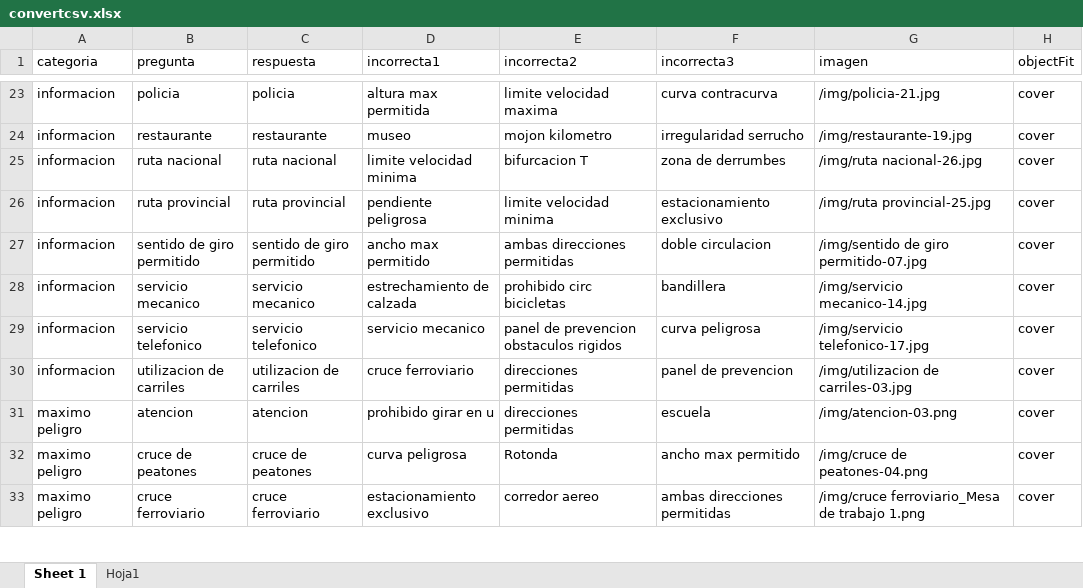
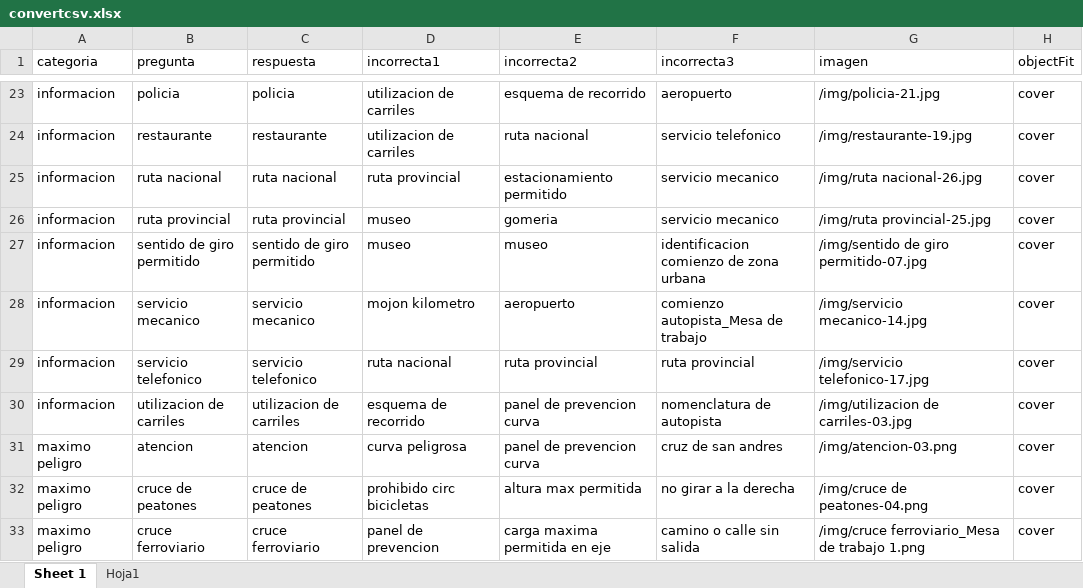
Before and after one commit to mauricioroteta/LPSQuiz, an Excel workbook: convertcsv.xlsx, sheet Sheet 1, drawn as a sheet; only a part is shown, gaps mark what is left out; values as stored, in another font and other column widths than the file's, no borders; the diff covers the shown part only; the diff names each change by its address in the sheet, - before the commit and + after, or states it on an @@ line.

```diff
--- a/convertcsv.xlsx (sheet Sheet 1)
+++ b/convertcsv.xlsx (sheet Sheet 1)
-D23 (incorrecta1): altura max permitida
+D23 (incorrecta1): utilizacion de carriles
-E23 (incorrecta2): limite velocidad maxima
+E23 (incorrecta2): esquema de recorrido
-F23 (incorrecta3): curva contracurva
+F23 (incorrecta3): aeropuerto
-D24 (incorrecta1): museo
+D24 (incorrecta1): utilizacion de carriles
-E24 (incorrecta2): mojon kilometro
+E24 (incorrecta2): ruta nacional
-F24 (incorrecta3): irregularidad serrucho
+F24 (incorrecta3): servicio telefonico
-D25 (incorrecta1): limite velocidad minima
+D25 (incorrecta1): ruta provincial
-E25 (incorrecta2): bifurcacion T
+E25 (incorrecta2): estacionamiento permitido
-F25 (incorrecta3): zona de derrumbes
+F25 (incorrecta3): servicio mecanico
-D26 (incorrecta1): pendiente peligrosa
+D26 (incorrecta1): museo
-E26 (incorrecta2): limite velocidad minima
+E26 (incorrecta2): gomeria
-F26 (incorrecta3): estacionamiento exclusivo
+F26 (incorrecta3): servicio mecanico
-D27 (incorrecta1): ancho max permitido
+D27 (incorrecta1): museo
-E27 (incorrecta2): ambas direcciones permitidas
+E27 (incorrecta2): museo
-F27 (incorrecta3): doble circulacion
+F27 (incorrecta3): identificacion comienzo de zona urbana
-D28 (incorrecta1): estrechamiento de calzada
+D28 (incorrecta1): mojon kilometro
-E28 (incorrecta2): prohibido circ bicicletas
+E28 (incorrecta2): aeropuerto
-F28 (incorrecta3): bandillera
+F28 (incorrecta3): comienzo autopista_Mesa de trabajo
-D29 (incorrecta1): servicio mecanico
+D29 (incorrecta1): ruta nacional
-E29 (incorrecta2): panel de prevencion obstaculos rigidos
+E29 (incorrecta2): ruta provincial
-F29 (incorrecta3): curva peligrosa
+F29 (incorrecta3): ruta provincial
-D30 (incorrecta1): cruce ferroviario
+D30 (incorrecta1): esquema de recorrido
-E30:E31 (incorrecta2): direcciones permitidas
+E30:E31 (incorrecta2): panel de prevencion curva
-F30 (incorrecta3): panel de prevencion
+F30 (incorrecta3): nomenclatura de autopista
-D31 (incorrecta1): prohibido girar en u
+D31 (incorrecta1): curva peligrosa
-F31 (incorrecta3): escuela
+F31 (incorrecta3): cruz de san andres
-D32 (incorrecta1): curva peligrosa
+D32 (incorrecta1): prohibido circ bicicletas
-E32 (incorrecta2): Rotonda
+E32 (incorrecta2): altura max permitida
-F32 (incorrecta3): ancho max permitido
+F32 (incorrecta3): no girar a la derecha
-D33 (incorrecta1): estacionamiento exclusivo
+D33 (incorrecta1): panel de prevencion
-E33 (incorrecta2): corredor aereo
+E33 (incorrecta2): carga maxima permitida en eje
-F33 (incorrecta3): ambas direcciones permitidas
+F33 (incorrecta3): camino o calle sin salida
```
Also changed, not shown: 255 edited cells elsewhere in this sheet, sheet Hoja1, formulas that keep their value, 3 other files.
